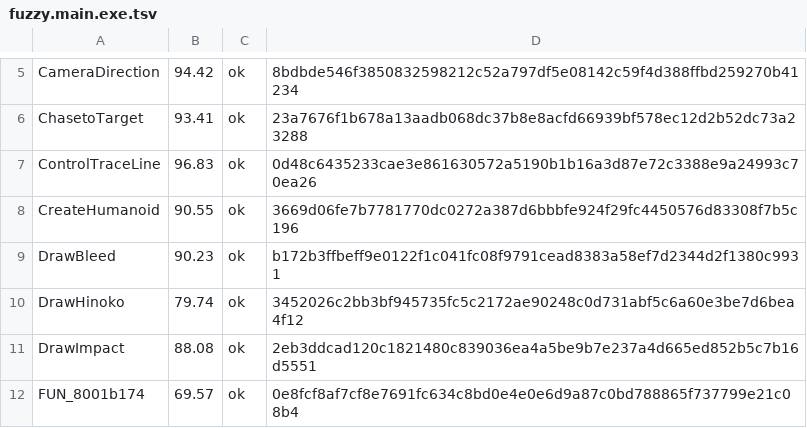
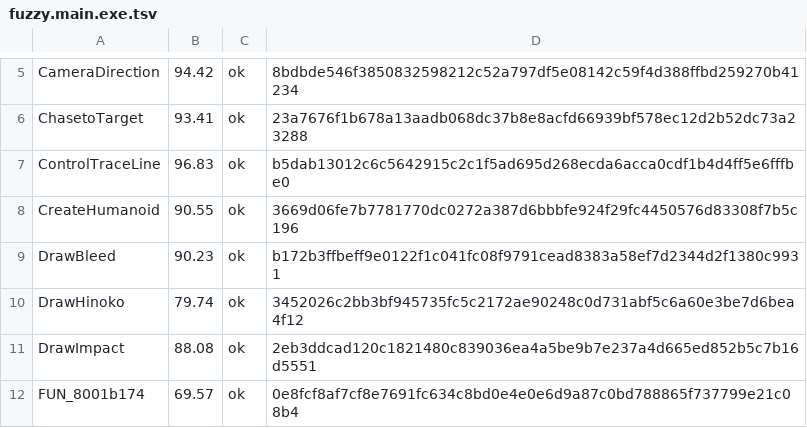
Before and after one commit to pj7778/tenchu-decomp, a TSV file: config/fuzzy.main.exe.tsv, drawn as a sheet; only a part is shown, gaps mark what is left out.

```diff
--- a/config/fuzzy.main.exe.tsv
+++ b/config/fuzzy.main.exe.tsv
@@ -6,3 +6,3 @@ CameraDirection	94.42	ok	8bdbde546f3850832598212c52a797df5e08142c59f4d388ffbd259
 ChasetoTarget	93.41	ok	23a7676f1b678a13aadb068dc37b8e8acfd66939bf578ec12d2b52dc73a23288
-ControlTraceLine	96.83	ok	0d48c6435233cae3e861630572a5190b1b16a3d87e72c3388e9a24993c70ea26
+ControlTraceLine	96.83	ok	b5dab13012c6c5642915c2c1f5ad695d268ecda6acca0cdf1b4d4ff5e6fffbe0
 CreateHumanoid	90.55	ok	3669d06fe7b7781770dc0272a387d6bbbfe924f29fc4450576d83308f7b5c196
```
Also changed, not shown: 4 other files.
